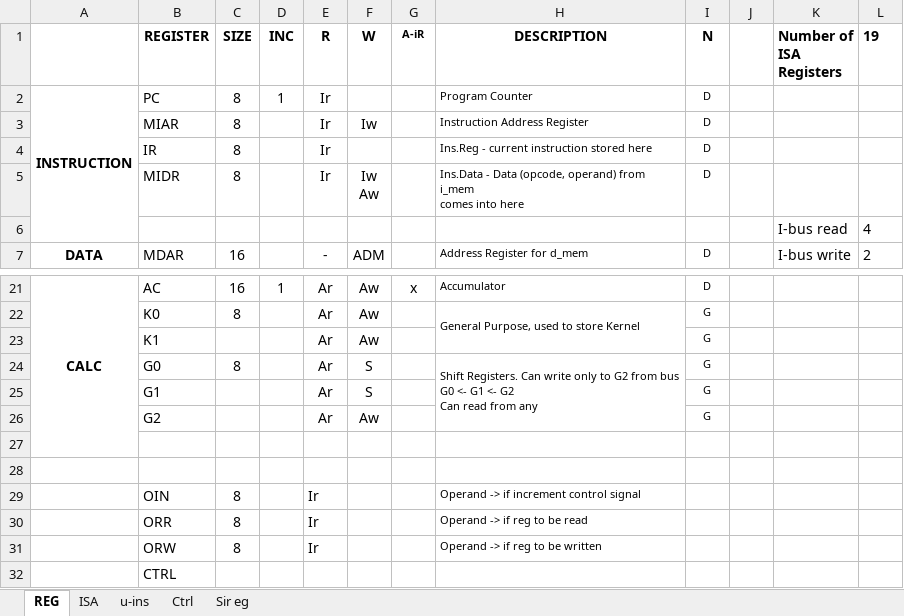
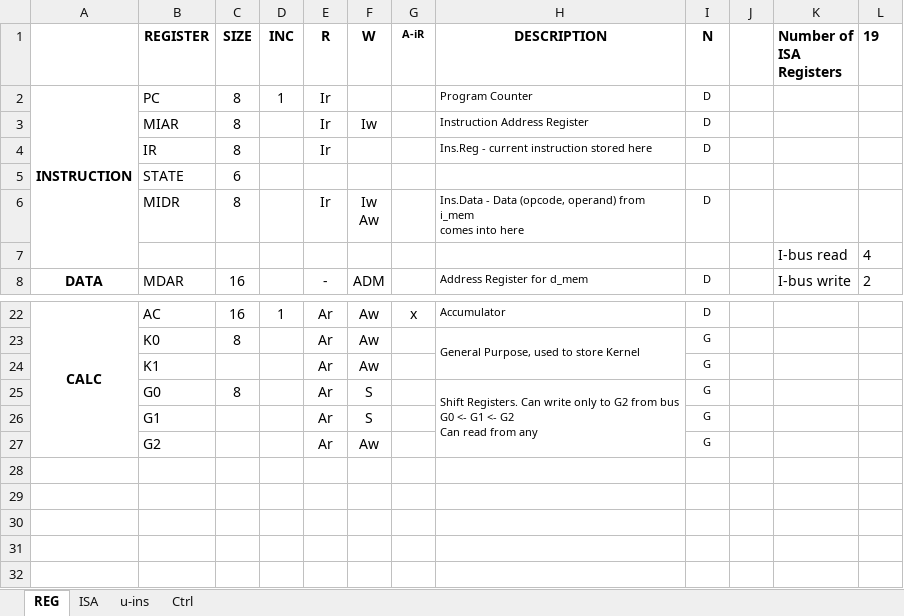
Before and after one commit to 2php/downsampling_processor_fpga, an Excel workbook: Algorithm/Instruction Set.xlsx, sheet REG, drawn as a sheet; only a part is shown, gaps mark what is left out; values as stored, in another font and other column widths than the file's, no borders; removed rows and columns are numbered as before the commit, all else as after; the diff names each change by its address in the sheet, - before the commit and + after, or states it on an @@ line.

```diff
--- a/Algorithm/Instruction Set.xlsx (sheet REG)
+++ b/Algorithm/Instruction Set.xlsx (sheet REG)
-sheet tab: Sir eg
+row 5:  | STATE | 6
-row 27: (empty)
-row 28: (empty)
-row 29:  | OIN | 8 |  | Ir |  |  | Operand -> if increment control signal
-row 30:  | ORR | 8 |  | Ir |  |  | Operand -> if reg to be read
-row 31:  | ORW | 8 |  | Ir |  |  | Operand -> if reg to be written
-row 32:  | CTRL
```
Also changed, not shown: sheet u-ins, sheet Ctrl, sheet ISA, formulas that keep their value, 2 other files.
